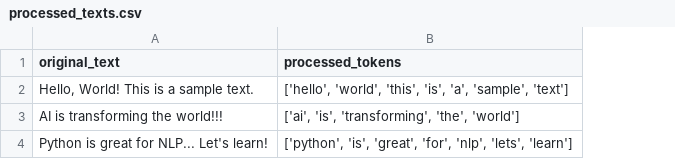
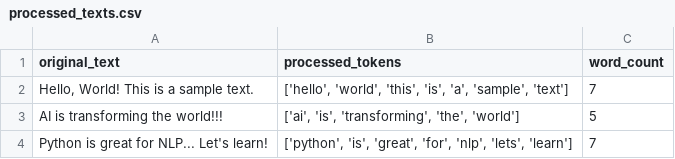
Before and after one commit to baroonjha/GenAI-Agentic-Systems, a CSV file: mini-projects/processed_texts.csv, drawn as a sheet; the diff names each change by its address in the sheet, - before the commit and + after, or states it on an @@ line.

```diff
--- a/mini-projects/processed_texts.csv
+++ b/mini-projects/processed_texts.csv
+column C (word_count), rows 2-4: 7 | 5 | 7
```
Also changed, not shown: 1 other file.
